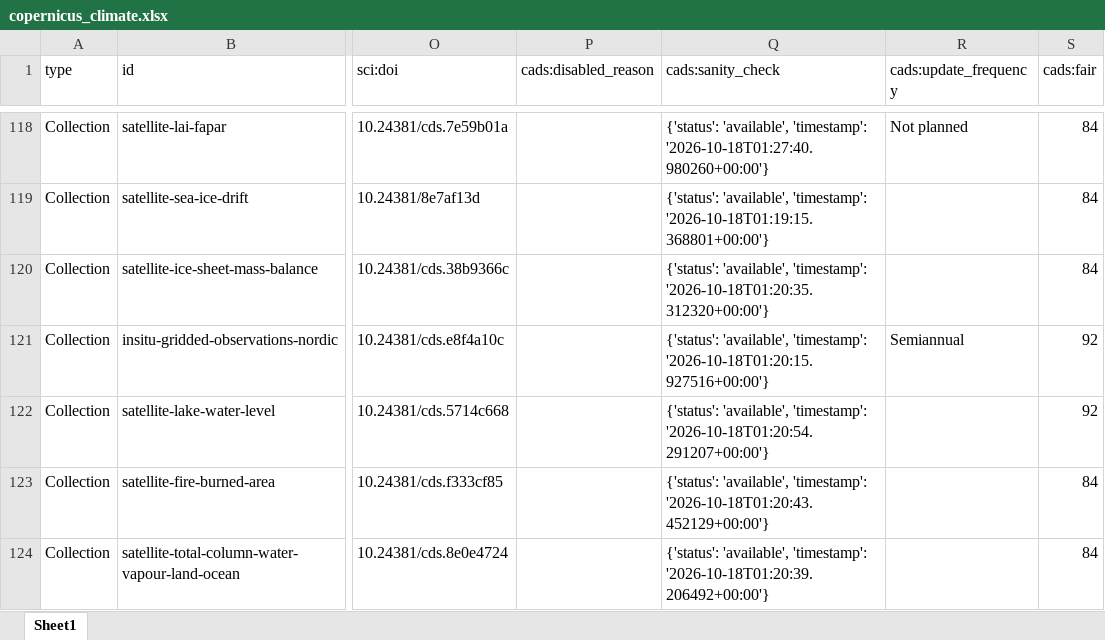
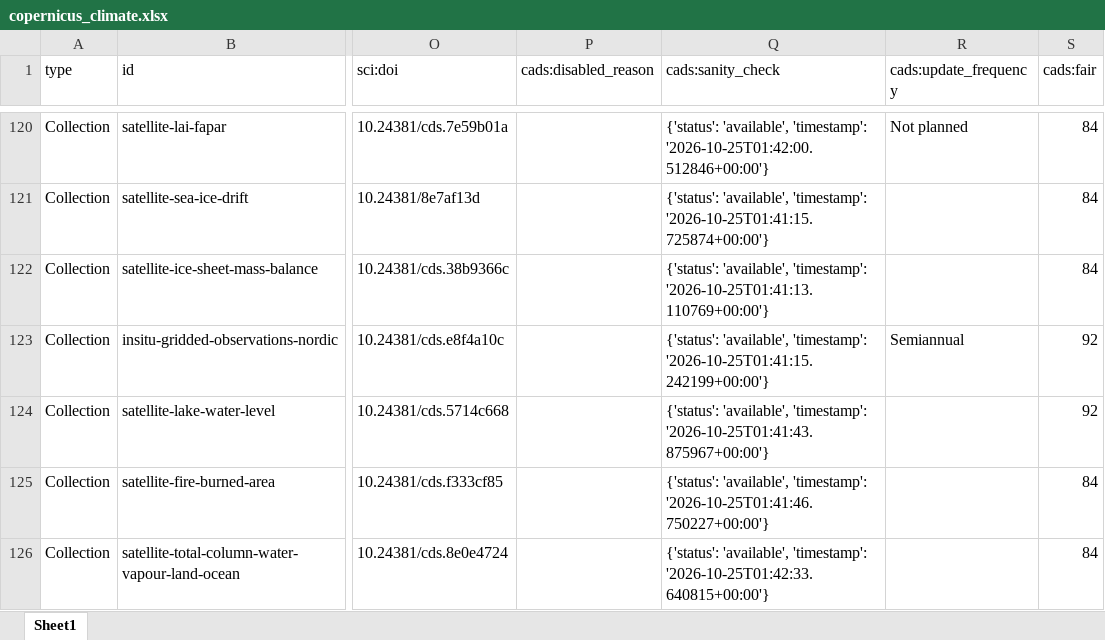
Before and after one commit to do-me/Copernicus-Services-Products-Metadata, an Excel workbook: outputs/excel/copernicus_climate.xlsx, sheet Sheet1, drawn as a sheet; only a part is shown, gaps mark what is left out; values as stored, in another font and other column widths than the file's, no borders; addresses are those after the commit; the diff covers the shown part only; the diff names each change by its address in the sheet, - before the commit and + after, or states it on an @@ line.

```diff
--- a/outputs/excel/copernicus_climate.xlsx (sheet Sheet1)
+++ b/outputs/excel/copernicus_climate.xlsx (sheet Sheet1)
-Q120 (cads:sanity_check): …'available', 'timestamp': '2026-10-18T01:27:40.980260+00:00'}
+Q120 (cads:sanity_check): …'available', 'timestamp': '2026-10-25T01:42:00.512846+00:00'}
-Q121 (cads:sanity_check): …'available', 'timestamp': '2026-10-18T01:19:15.368801+00:00'}
+Q121 (cads:sanity_check): …'available', 'timestamp': '2026-10-25T01:41:15.725874+00:00'}
-Q122 (cads:sanity_check): …'available', 'timestamp': '2026-10-18T01:20:35.312320+00:00'}
+Q122 (cads:sanity_check): …'available', 'timestamp': '2026-10-25T01:41:13.110769+00:00'}
-Q123 (cads:sanity_check): …'available', 'timestamp': '2026-10-18T01:20:15.927516+00:00'}
+Q123 (cads:sanity_check): …'available', 'timestamp': '2026-10-25T01:41:15.242199+00:00'}
-Q124 (cads:sanity_check): …'available', 'timestamp': '2026-10-18T01:20:54.291207+00:00'}
+Q124 (cads:sanity_check): …'available', 'timestamp': '2026-10-25T01:41:43.875967+00:00'}
-Q125 (cads:sanity_check): …'available', 'timestamp': '2026-10-18T01:20:43.452129+00:00'}
+Q125 (cads:sanity_check): …'available', 'timestamp': '2026-10-25T01:41:46.750227+00:00'}
-Q126 (cads:sanity_check): …'available', 'timestamp': '2026-10-18T01:20:39.206492+00:00'}
+Q126 (cads:sanity_check): …'available', 'timestamp': '2026-10-25T01:42:33.640815+00:00'}
```
Also changed, not shown: 30 added rows, 29 removed rows and 248 edited cells elsewhere in this sheet, outputs/excel/copernicus_atmosphere.xlsx, outputs/excel/copernicus_emergency.xlsx, 27 other files.
